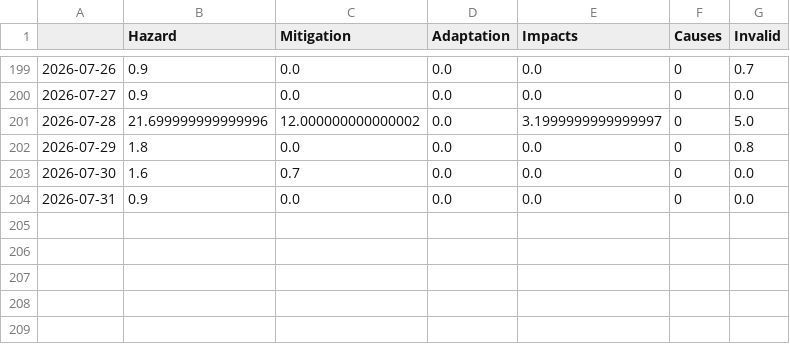
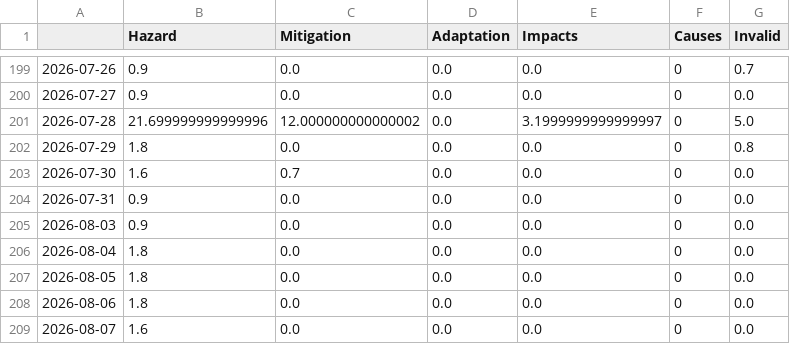
Before and after one commit to tg-news/TsunamiIsComing, a CSV file: csv/topics_date.csv, drawn as a sheet; only a part is shown, gaps mark what is left out; the diff names each change by its address in the sheet, - before the commit and + after, or states it on an @@ line.

```diff
--- a/csv/topics_date.csv
+++ b/csv/topics_date.csv
+row 205: 2026-08-03 | 0.9 | 0.0 | 0.0 | 0.0 | 0 | 0.0
+row 206: 2026-08-04 | 1.8 | 0.0 | 0.0 | 0.0 | 0 | 0.0
+row 207: 2026-08-05 | 1.8 | 0.0 | 0.0 | 0.0 | 0 | 0.0
+row 208: 2026-08-06 | 1.8 | 0.0 | 0.0 | 0.0 | 0 | 0.0
+row 209: 2026-08-07 | 1.6 | 0.0 | 0.0 | 0.0 | 0 | 0.0
```
Also changed, not shown: 8 other files.
